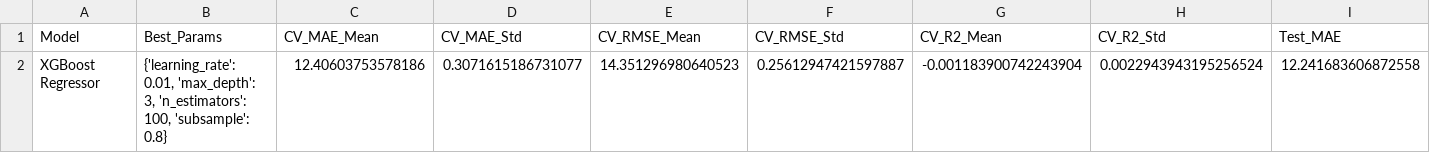
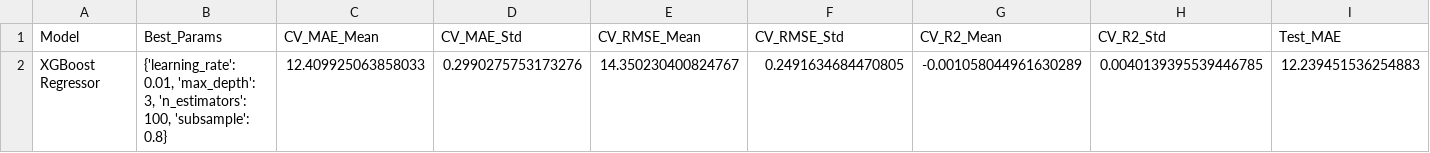
Before and after one commit to ekaputra04/data-mining-repo, a CSV file: student-performance-prediction-3/xgboost_regressor_metrics.csv, drawn as a sheet; only a part is shown; removed rows and columns are numbered as before the commit, all else as after; rows hold the shown columns only; the diff names each change by its address in the sheet, - before the commit and + after, or states it on an @@ line.

```diff
--- a/student-performance-prediction-3/xgboost_regressor_metrics.csv
+++ b/student-performance-prediction-3/xgboost_regressor_metrics.csv
-row 2: XGBoost Regressor | {'learning_rate': 0.01, 'max_depth': 3, 'n_estimators': 100, 'subsample': 0.8} | 12.40603753578186 | 0.3071615186731077 | 14.351296980640523 | 0.25612947421597887 | -0.001183900742243904 | 0.0022943943195256524 | 12.241683606872558
+row 2: XGBoost Regressor | {'learning_rate': 0.01, 'max_depth': 3, 'n_estimators': 100, 'subsample': 0.8} | 12.409925063858033 | 0.2990275753173276 | 14.350230400824767 | 0.2491634684470805 | -0.001058044961630289 | 0.0040139395539446785 | 12.239451536254883
```
Also changed, not shown: student-performance-prediction-3/linear_regression_metrics.csv, student-performance-prediction-3/random_forest_regressor_metrics.csv, 24 other files.
